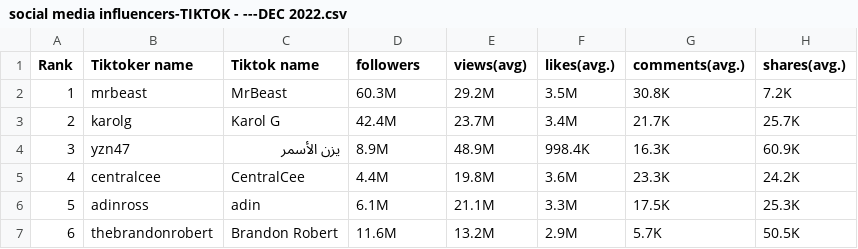
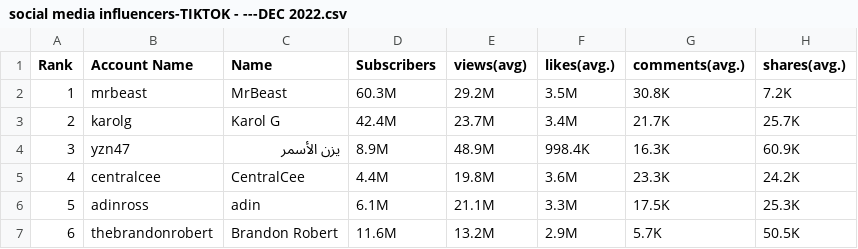
Before and after one commit to bgarg96/ece143-social, a CSV file: data/TikTok/social media influencers-TIKTOK - ---DEC 2022.csv, drawn as a sheet; only a part is shown.

Commit message:
Update social media influencers-TIKTOK - ---DEC 2022.csv

```diff
--- a/data/TikTok/social media influencers-TIKTOK - ---DEC 2022.csv
+++ b/data/TikTok/social media influencers-TIKTOK - ---DEC 2022.csv
@@ -1,2 +1,2 @@
-Rank,Tiktoker name,Tiktok name,followers,views(avg),likes(avg.),comments(avg.),shares(avg.)
+Rank,Account Name, Name, Subscribers,views(avg),likes(avg.),comments(avg.),shares(avg.)
 1,mrbeast,MrBeast,60.3M,29.2M,3.5M,30.8K,7.2K
```
